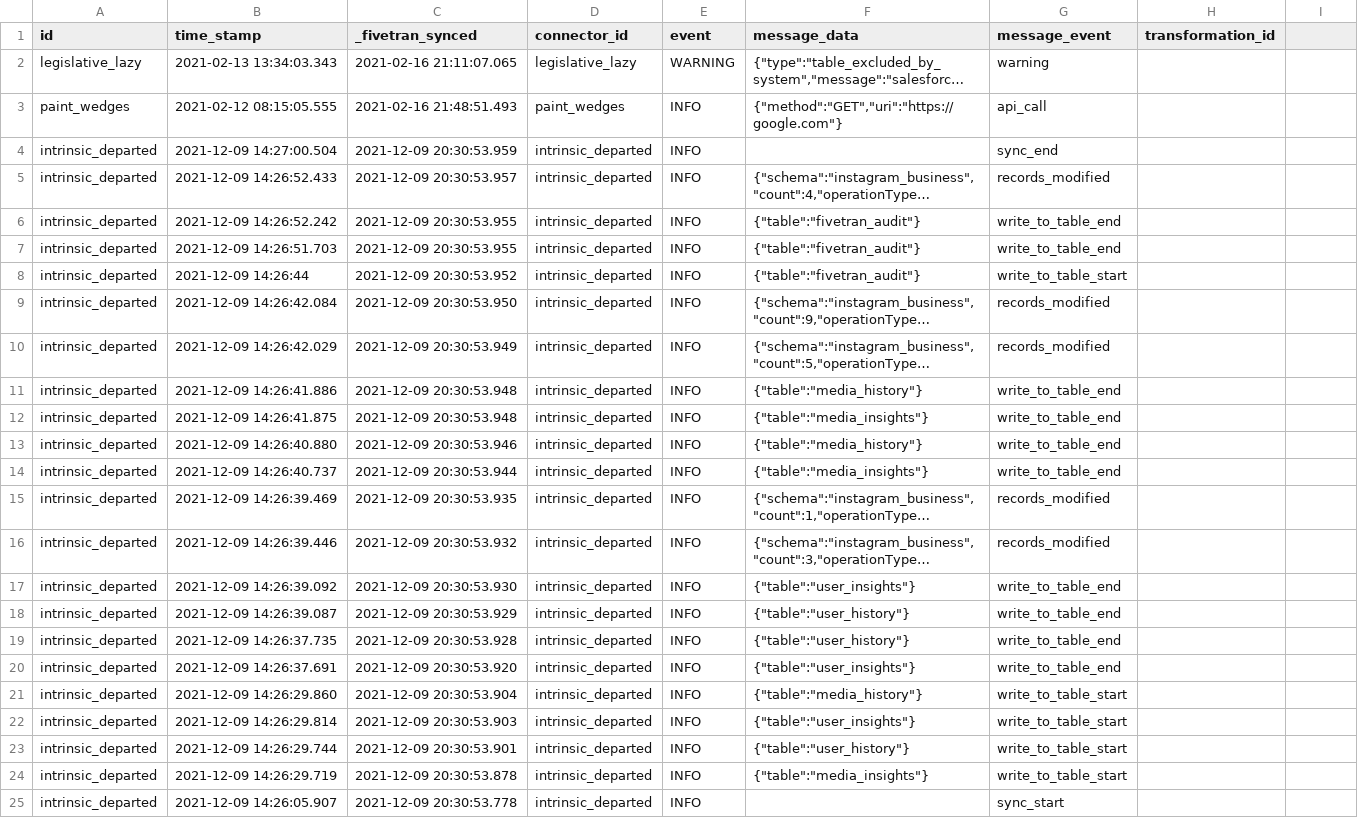
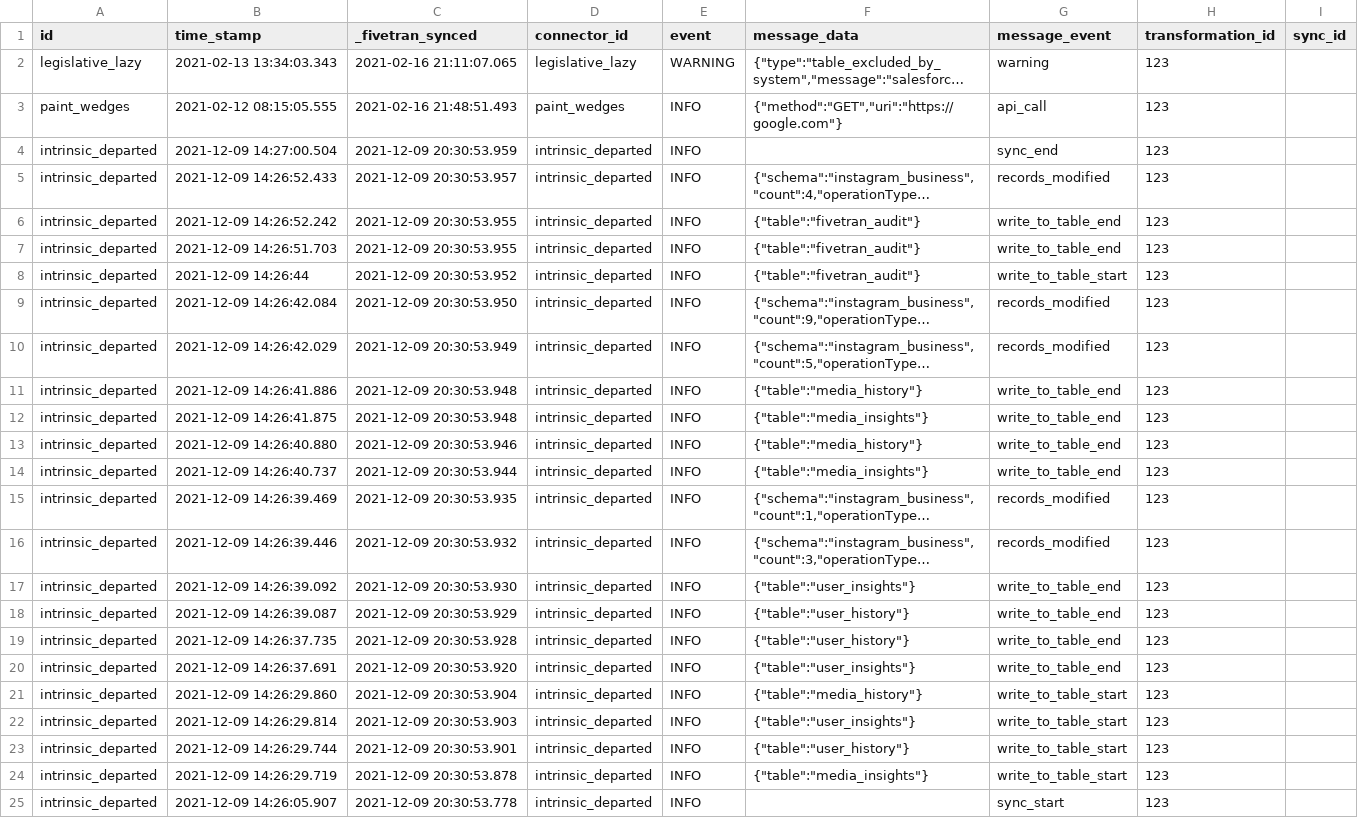
Before and after one commit to fivetran/dbt_fivetran_log, a CSV file: integration_tests/seeds/log.csv, drawn as a sheet; long unchanged cells end in …; the diff names each change by its address in the sheet, - before the commit and + after, or states it on an @@ line.

```diff
--- a/integration_tests/seeds/log.csv
+++ b/integration_tests/seeds/log.csv
-I1: (empty)
+I1: sync_id
-H2:H25 (transformation_id): (empty)
+H2:H25 (transformation_id): 123
```
Also changed, not shown: 5 other files.
